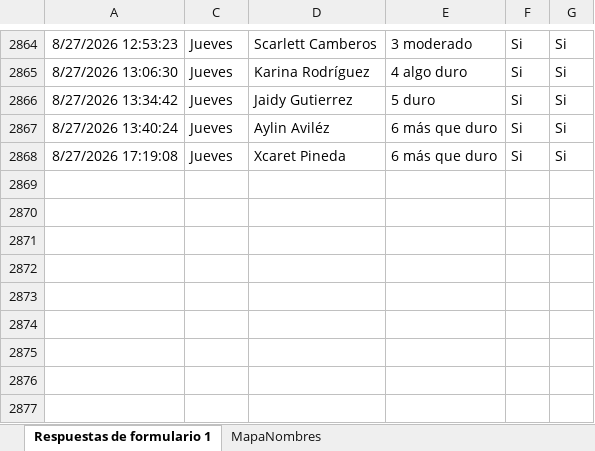
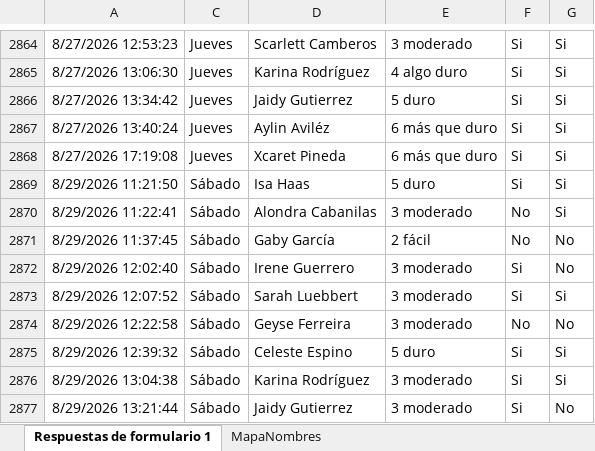
Before and after one commit to mr2293/dashboard_femenil, an Excel workbook: data/rpe_femenil.xlsx, sheet Respuestas de formulario 1, drawn as a sheet; only a part is shown, gaps mark what is left out; values as stored, in another font and other column widths than the file's, no borders; charts and pictures and conditional formats and table styles not drawn; the diff names each change by its address in the sheet, - before the commit and + after, or states it on an @@ line.

```diff
--- a/data/rpe_femenil.xlsx (sheet Respuestas de formulario 1)
+++ b/data/rpe_femenil.xlsx (sheet Respuestas de formulario 1)
+row 2869: 8/29/2026 11:21:50 | Sábado | Isa Haas | 5 duro | Si | Si
+row 2870: 8/29/2026 11:22:41 | Sábado | Alondra Cabanilas | 3 moderado | No | Si
+row 2871: 8/29/2026 11:37:45 | Sábado | Gaby García | 2 fácil | No | No
+row 2872: 8/29/2026 12:02:40 | Sábado | Irene Guerrero | 3 moderado | Si | No
+row 2873: 8/29/2026 12:07:52 | Sábado | Sarah Luebbert | 3 moderado | Si | Si
+row 2874: 8/29/2026 12:22:58 | Sábado | Geyse Ferreira | 3 moderado | No | No
+row 2875: 8/29/2026 12:39:32 | Sábado | Celeste Espino | 5 duro | Si | Si
+row 2876: 8/29/2026 13:04:38 | Sábado | Karina Rodríguez | 3 moderado | Si | Si
+row 2877: 8/29/2026 13:21:44 | Sábado | Jaidy Gutierrez | 3 moderado | Si | No
```
Also changed, not shown: hidden cells, data/cuestionario_femenil.xlsx.
